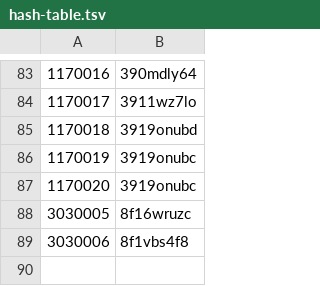
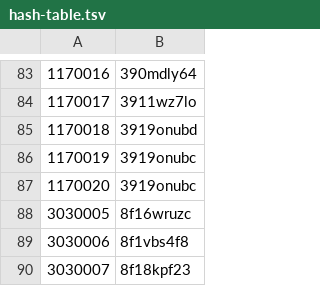
Before and after one commit to nefarious-kitsune/aow, a TSV file: forms/backstage/hash-table.tsv, drawn as a sheet; only a part is shown, gaps mark what is left out.

```diff
--- a/forms/backstage/hash-table.tsv
+++ b/forms/backstage/hash-table.tsv
@@ -89 +89,2 @@
 3030006	8f1vbs4f8
+3030007	8f18kpf23
```
Also changed, not shown: 5 other files.
